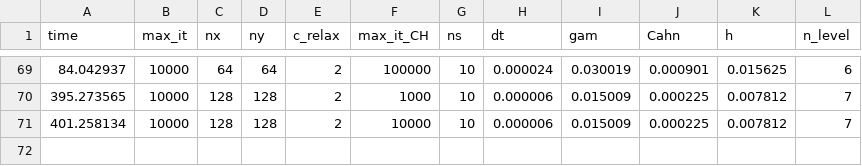
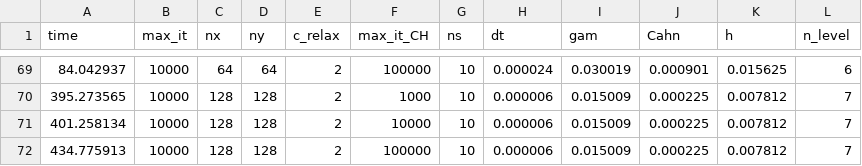
Before and after one commit to smgroves/Cahn_Hilliard_Model, a CSV file: C/Job_specs.csv, drawn as a sheet; only a part is shown, gaps mark what is left out; the diff names each change by its address in the sheet, - before the commit and + after, or states it on an @@ line.

```diff
--- a/C/Job_specs.csv
+++ b/C/Job_specs.csv
+row 72: 434.775913 | 10000 | 128 | 128 | 2 | 100000 | 10 | 0.000006 | 0.015009 | 0.000225 | 0.007812 | 7
```
Also changed, not shown: 14 other files.
